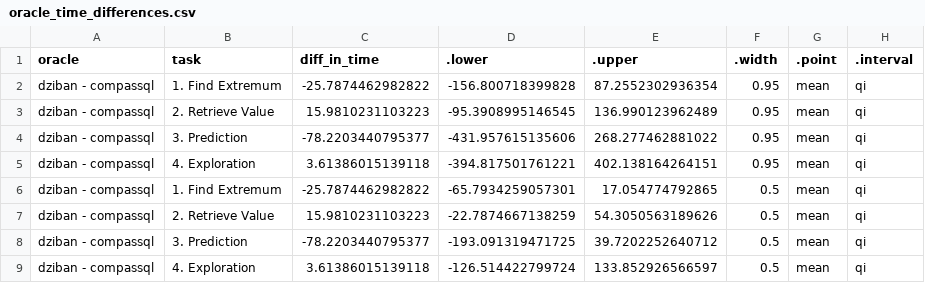
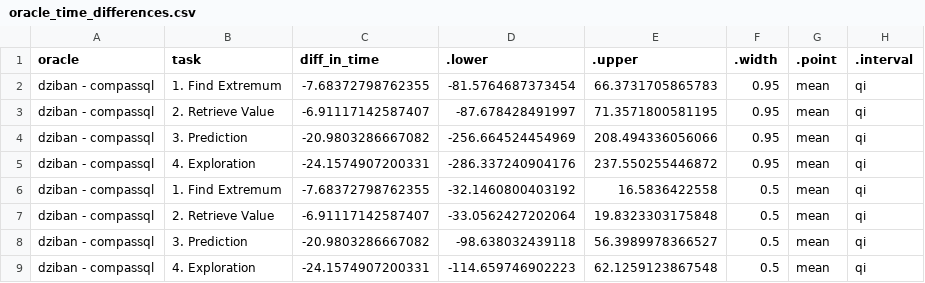
Before and after one commit to Zehua-Zeng/visualization-recommendation-evaluation, a CSV file: analysis/plot_data/comparisons/time/oracle_time_differences.csv, drawn as a sheet.

```diff
--- a/analysis/plot_data/comparisons/time/oracle_time_differences.csv
+++ b/analysis/plot_data/comparisons/time/oracle_time_differences.csv
@@ -1,9 +1,9 @@
 "oracle","task","diff_in_time",".lower",".upper",".width",".point",".interval"
-"dziban - compassql","1. Find Extremum",-25.7874462982822,-156.800718399828,87.2552302936354,0.95,"mean","qi"
-"dziban - compassql","2. Retrieve Value",15.9810231103223,-95.3908995146545,136.990123962489,0.95,"mean","qi"
-"dziban - compassql","3. Prediction",-78.2203440795377,-431.957615135606,268.277462881022,0.95,"mean","qi"
-"dziban - compassql","4. Exploration",3.61386015139118,-394.817501761221,402.138164264151,0.95,"mean","qi"
-"dziban - compassql","1. Find Extremum",-25.7874462982822,-65.7934259057301,17.054774792865,0.5,"mean","qi"
-"dziban - compassql","2. Retrieve Value",15.9810231103223,-22.7874667138259,54.3050563189626,0.5,"mean","qi"
-"dziban - compassql","3. Prediction",-78.2203440795377,-193.091319471725,39.7202252640712,0.5,"mean","qi"
-"dziban - compassql","4. Exploration",3.61386015139118,-126.514422799724,133.852926566597,0.5,"mean","qi"
+"dziban - compassql","1. Find Extremum",-7.68372798762355,-81.5764687373454,66.3731705865783,0.95,"mean","qi"
+"dziban - compassql","2. Retrieve Value",-6.91117142587407,-87.678428491997,71.3571800581195,0.95,"mean","qi"
+"dziban - compassql","3. Prediction",-20.9803286667082,-256.664524454969,208.494336056066,0.95,"mean","qi"
+"dziban - compassql","4. Exploration",-24.1574907200331,-286.337240904176,237.550255446872,0.95,"mean","qi"
+"dziban - compassql","1. Find Extremum",-7.68372798762355,-32.1460800403192,16.5836422558,0.5,"mean","qi"
+"dziban - compassql","2. Retrieve Value",-6.91117142587407,-33.0562427202064,19.8323303175848,0.5,"mean","qi"
+"dziban - compassql","3. Prediction",-20.9803286667082,-98.638032439118,56.3989978366527,0.5,"mean","qi"
+"dziban - compassql","4. Exploration",-24.1574907200331,-114.659746902223,62.1259123867548,0.5,"mean","qi"
```
Also changed, not shown: analysis/plot_data/comparisons/time/oracle_time_differences_split_by_dataset.csv, analysis/plot_data/comparisons/time/search_time_differences.csv, 4 other files.
